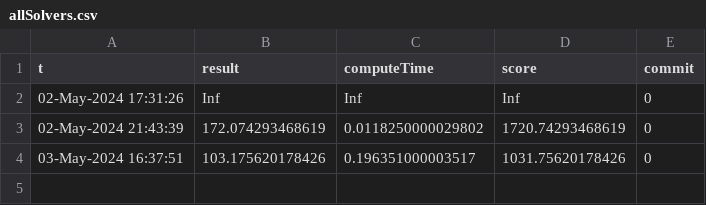
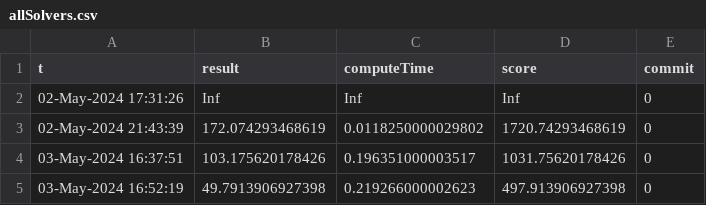
Before and after one commit to gulley/Programming-Contest, a CSV file: allSolvers.csv, drawn as a sheet.

```diff
--- a/allSolvers.csv
+++ b/allSolvers.csv
@@ -4 +4,2 @@ t,result,computeTime,score,commit
 03-May-2024 16:37:51,103.175620178426,0.196351000003517,1031.75620178426,0
+03-May-2024 16:52:19,49.7913906927398,0.219266000002623,497.913906927398,0
```
Also changed, not shown: leaders.csv, 1 other file.
